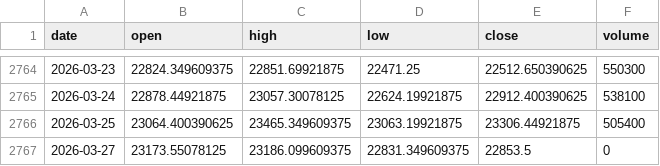
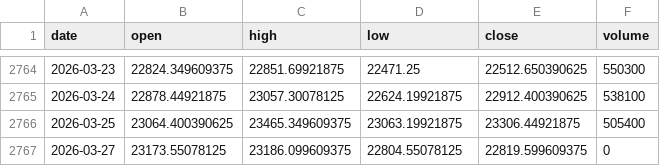
Before and after one commit to pravindev666/David-V2, a CSV file: data/nifty_daily.csv, drawn as a sheet; only a part is shown, gaps mark what is left out.

Commit message:
Auto-sync: Market data update 2026-03-27 10:10

```diff
--- a/data/nifty_daily.csv
+++ b/data/nifty_daily.csv
@@ -2766,2 +2766,2 @@ date,open,high,low,close,volume
 2026-03-25,23064.400390625,23465.349609375,23063.19921875,23306.44921875,505400
-2026-03-27,23173.55078125,23186.099609375,22831.349609375,22853.5,0
+2026-03-27,23173.55078125,23186.099609375,22804.55078125,22819.599609375,0
```
Also changed, not shown: data/vix_daily.csv.
